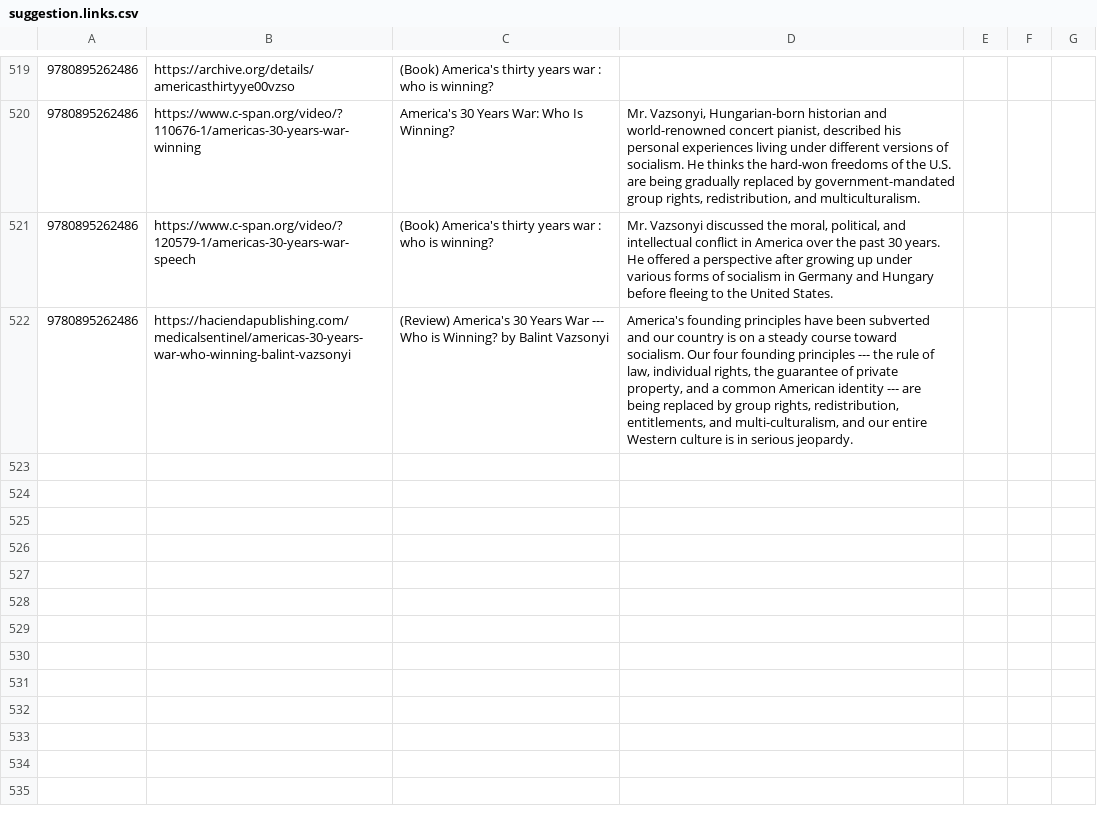
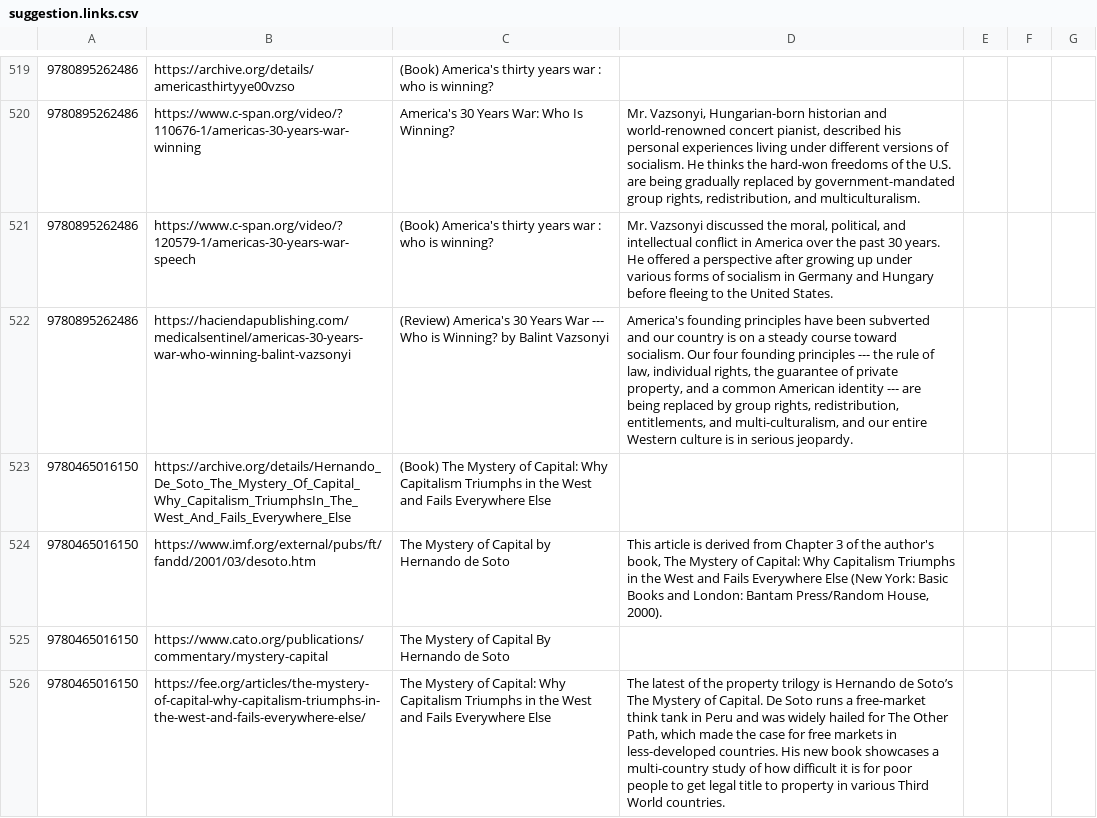
Before and after one commit to xunilrj/xunilrj.github.io, a CSV file: livrosdb/suggestion.links.csv, drawn as a sheet; only a part is shown, gaps mark what is left out; the diff covers the shown part only; the diff names each change by its address in the sheet, - before the commit and + after, or states it on an @@ line.

Commit message:
O Mistério Do Capital

```diff
--- a/livrosdb/suggestion.links.csv
+++ b/livrosdb/suggestion.links.csv
+row 523: 9780465016150 | https://archive.org/details/Hernando_De_Soto_The_Mystery_Of_Capital_Why_Capitalism_TriumphsIn_The_West_And_Fails_Everywhere_Else | (Book) The Mystery of Capital: Why Capitalism Triumphs in the West and Fails Everywhere Else
+row 524: 9780465016150 | https://www.imf.org/external/pubs/ft/fandd/2001/03/desoto.htm | The Mystery of Capital by Hernando de Soto | This article is derived from Chapter 3 of the author's book, The Mystery of Capital: Why Capitalism Triumphs in the West and Fails Everywhere Else (New York: Basic Books and London: Bantam Press/Random House, 2000).
+row 525: 9780465016150 | https://www.cato.org/publications/commentary/mystery-capital | The Mystery of Capital By Hernando de Soto
+row 526: 9780465016150 | https://fee.org/articles/the-mystery-of-capital-why-capitalism-triumphs-in-the-west-and-fails-everywhere-else/ | The Mystery of Capital: Why Capitalism Triumphs in the West and Fails Everywhere Else | The latest of the property trilogy is Hernando de Soto’s The Mystery of Capital. De Soto runs a free-market think tank in Peru and was widely hailed for The Other Path, which made the case for free markets in less-developed countries. His new book showcases a multi-country study of how difficult it is for poor people to get legal title to property in various Third World countries.
```
Also changed, not shown: 3 added rows elsewhere in this file, livrosdb/books.csv, 3 other files.
